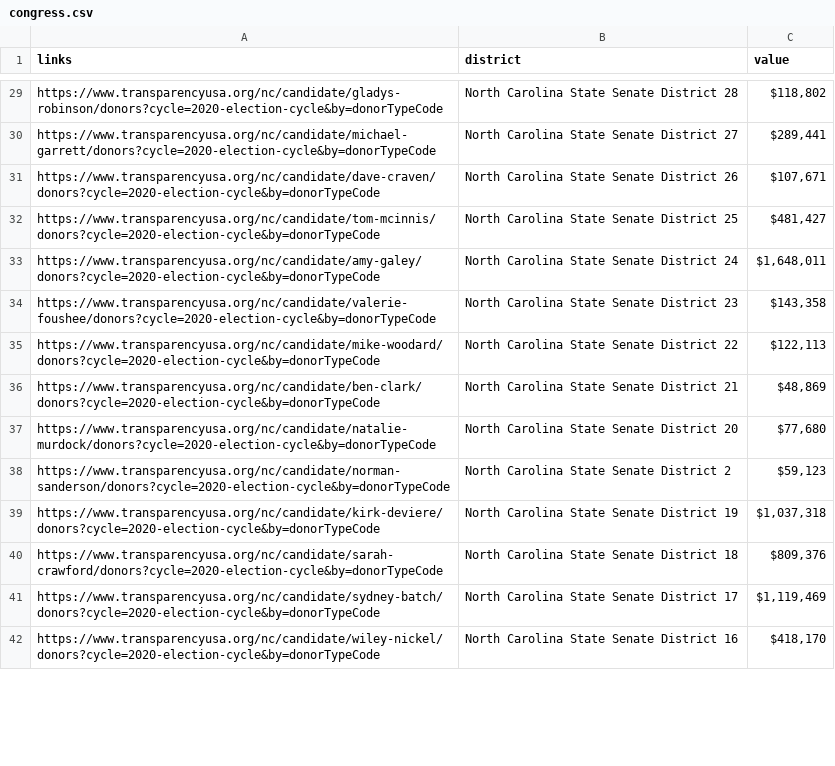
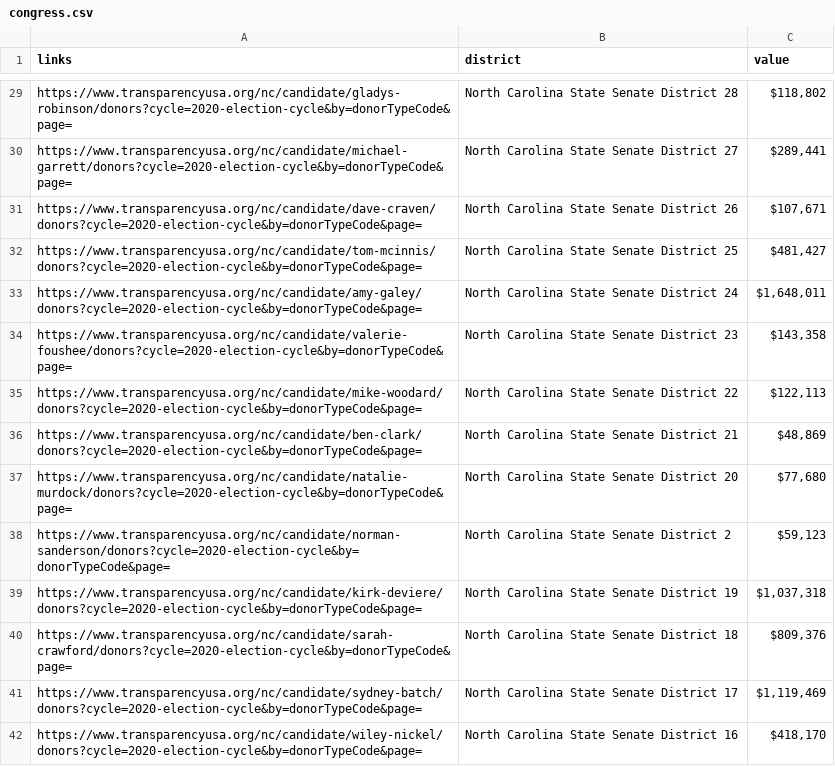
Before and after one commit to apancoast/2020-NC-General-Assembly, a CSV file: congress.csv, drawn as a sheet; only a part is shown, gaps mark what is left out; the diff covers the shown part only; the diff names each change by its address in the sheet, - before the commit and + after, or states it on an @@ line.

Commit message:
Figuring out crawling donor pages.

```diff
--- a/congress.csv
+++ b/congress.csv
-A29 (links): https://www.transparencyusa.org/nc/candidate/gladys-robinson/donors?cycle=2020-election-cycle&by=donorTypeCode
+A29 (links): https://www.transparencyusa.org/nc/candidate/gladys-robinson/donors?cycle=2020-election-cycle&by=donorTypeCode&page=
-A30 (links): https://www.transparencyusa.org/nc/candidate/michael-garrett/donors?cycle=2020-election-cycle&by=donorTypeCode
+A30 (links): https://www.transparencyusa.org/nc/candidate/michael-garrett/donors?cycle=2020-election-cycle&by=donorTypeCode&page=
-A31 (links): https://www.transparencyusa.org/nc/candidate/dave-craven/donors?cycle=2020-election-cycle&by=donorTypeCode
+A31 (links): https://www.transparencyusa.org/nc/candidate/dave-craven/donors?cycle=2020-election-cycle&by=donorTypeCode&page=
-A32 (links): https://www.transparencyusa.org/nc/candidate/tom-mcinnis/donors?cycle=2020-election-cycle&by=donorTypeCode
+A32 (links): https://www.transparencyusa.org/nc/candidate/tom-mcinnis/donors?cycle=2020-election-cycle&by=donorTypeCode&page=
-A33 (links): https://www.transparencyusa.org/nc/candidate/amy-galey/donors?cycle=2020-election-cycle&by=donorTypeCode
+A33 (links): https://www.transparencyusa.org/nc/candidate/amy-galey/donors?cycle=2020-election-cycle&by=donorTypeCode&page=
-A34 (links): https://www.transparencyusa.org/nc/candidate/valerie-foushee/donors?cycle=2020-election-cycle&by=donorTypeCode
+A34 (links): https://www.transparencyusa.org/nc/candidate/valerie-foushee/donors?cycle=2020-election-cycle&by=donorTypeCode&page=
-A35 (links): https://www.transparencyusa.org/nc/candidate/mike-woodard/donors?cycle=2020-election-cycle&by=donorTypeCode
+A35 (links): https://www.transparencyusa.org/nc/candidate/mike-woodard/donors?cycle=2020-election-cycle&by=donorTypeCode&page=
-A36 (links): https://www.transparencyusa.org/nc/candidate/ben-clark/donors?cycle=2020-election-cycle&by=donorTypeCode
+A36 (links): https://www.transparencyusa.org/nc/candidate/ben-clark/donors?cycle=2020-election-cycle&by=donorTypeCode&page=
-A37 (links): https://www.transparencyusa.org/nc/candidate/natalie-murdock/donors?cycle=2020-election-cycle&by=donorTypeCode
+A37 (links): https://www.transparencyusa.org/nc/candidate/natalie-murdock/donors?cycle=2020-election-cycle&by=donorTypeCode&page=
-A38 (links): https://www.transparencyusa.org/nc/candidate/norman-sanderson/donors?cycle=2020-election-cycle&by=donorTypeCode
+A38 (links): https://www.transparencyusa.org/nc/candidate/norman-sanderson/donors?cycle=2020-election-cycle&by=donorTypeCode&page=
-A39 (links): https://www.transparencyusa.org/nc/candidate/kirk-deviere/donors?cycle=2020-election-cycle&by=donorTypeCode
+A39 (links): https://www.transparencyusa.org/nc/candidate/kirk-deviere/donors?cycle=2020-election-cycle&by=donorTypeCode&page=
-A40 (links): https://www.transparencyusa.org/nc/candidate/sarah-crawford/donors?cycle=2020-election-cycle&by=donorTypeCode
+A40 (links): https://www.transparencyusa.org/nc/candidate/sarah-crawford/donors?cycle=2020-election-cycle&by=donorTypeCode&page=
-A41 (links): https://www.transparencyusa.org/nc/candidate/sydney-batch/donors?cycle=2020-election-cycle&by=donorTypeCode
+A41 (links): https://www.transparencyusa.org/nc/candidate/sydney-batch/donors?cycle=2020-election-cycle&by=donorTypeCode&page=
-A42 (links): https://www.transparencyusa.org/nc/candidate/wiley-nickel/donors?cycle=2020-election-cycle&by=donorTypeCode
+A42 (links): https://www.transparencyusa.org/nc/candidate/wiley-nickel/donors?cycle=2020-election-cycle&by=donorTypeCode&page=
```
Also changed, not shown: 156 edited cells elsewhere in this file, 1 other file.
